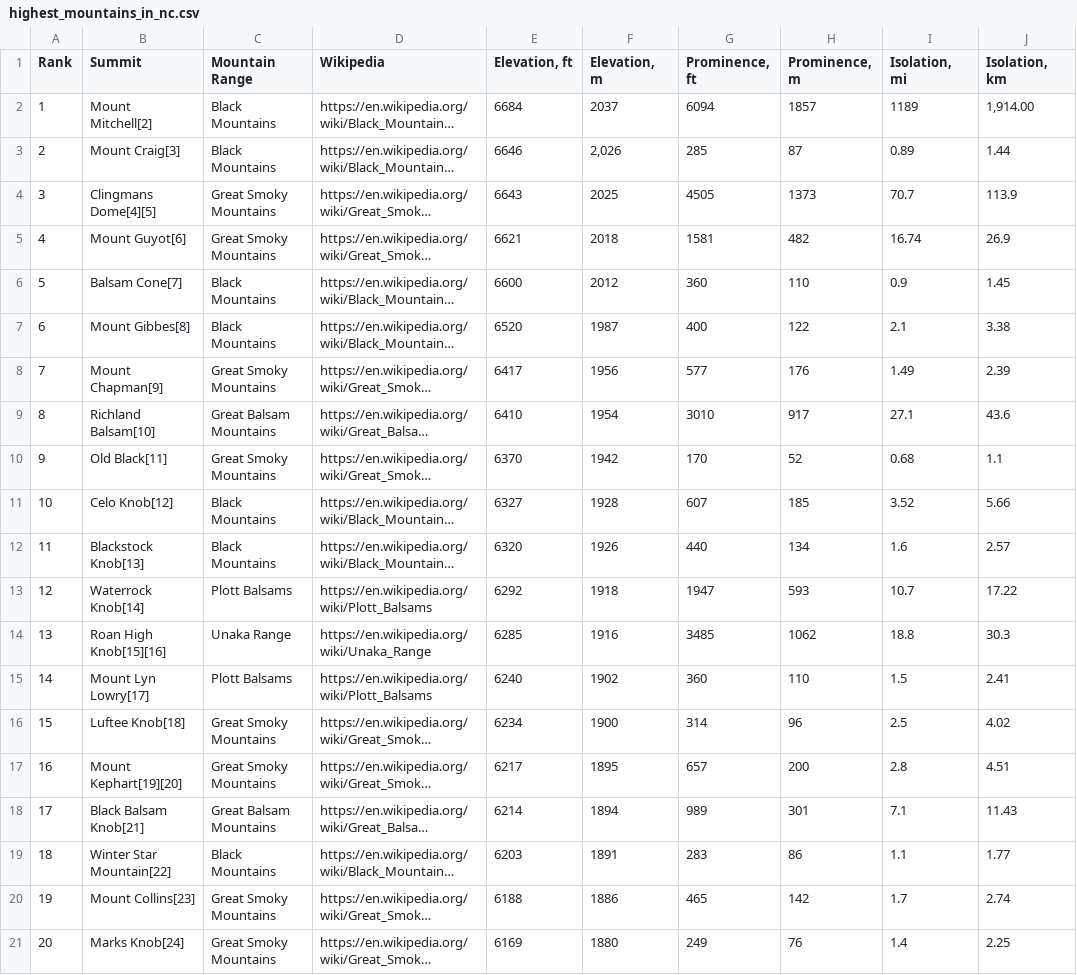
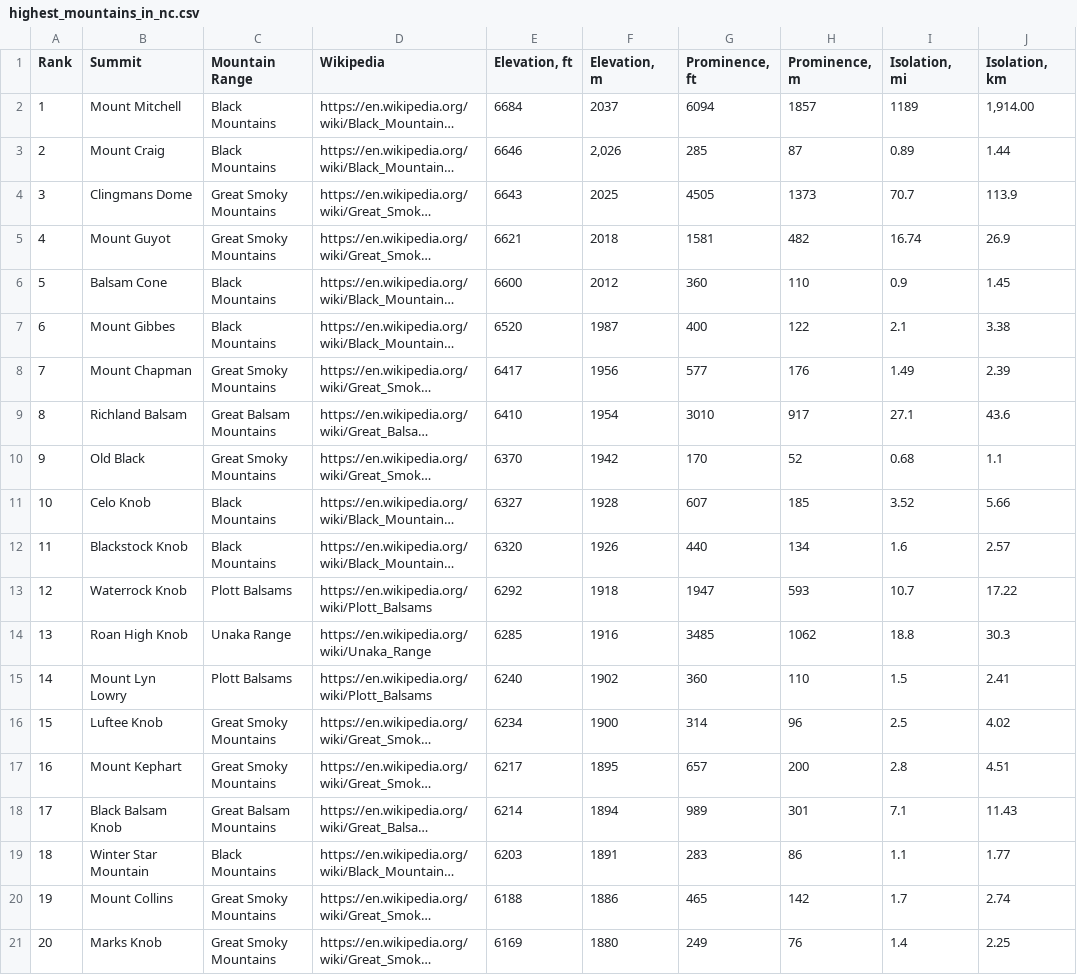
Before and after one commit to vjwilson/hiking-graphics-in-d3, a CSV file: src/assets/data/highest_mountains_in_nc.csv, drawn as a sheet; only a part is shown; long unchanged cells end in …; the diff names each change by its address in the sheet, - before the commit and + after, or states it on an @@ line.

Commit message:
Implement naive label handling on mountains heights bar chart

```diff
--- a/src/assets/data/highest_mountains_in_nc.csv
+++ b/src/assets/data/highest_mountains_in_nc.csv
-B2 (Summit): Mount Mitchell[2]
+B2 (Summit): Mount Mitchell
-B3 (Summit): Mount Craig[3]
+B3 (Summit): Mount Craig
-B4 (Summit): Clingmans Dome[4][5]
+B4 (Summit): Clingmans Dome
-B5 (Summit): Mount Guyot[6]
+B5 (Summit): Mount Guyot
-B6 (Summit): Balsam Cone[7]
+B6 (Summit): Balsam Cone
-B7 (Summit): Mount Gibbes[8]
+B7 (Summit): Mount Gibbes
-B8 (Summit): Mount Chapman[9]
+B8 (Summit): Mount Chapman
-B9 (Summit): Richland Balsam[10]
+B9 (Summit): Richland Balsam
-B10 (Summit): Old Black[11]
+B10 (Summit): Old Black
-B11 (Summit): Celo Knob[12]
+B11 (Summit): Celo Knob
-B12 (Summit): Blackstock Knob[13]
+B12 (Summit): Blackstock Knob
-B13 (Summit): Waterrock Knob[14]
+B13 (Summit): Waterrock Knob
-B14 (Summit): Roan High Knob[15][16]
+B14 (Summit): Roan High Knob
-B15 (Summit): Mount Lyn Lowry[17]
+B15 (Summit): Mount Lyn Lowry
-B16 (Summit): Luftee Knob[18]
+B16 (Summit): Luftee Knob
-B17 (Summit): Mount Kephart[19][20]
+B17 (Summit): Mount Kephart
-B18 (Summit): Black Balsam Knob[21]
+B18 (Summit): Black Balsam Knob
-B19 (Summit): Winter Star Mountain[22]
+B19 (Summit): Winter Star Mountain
-B20 (Summit): Mount Collins[23]
+B20 (Summit): Mount Collins
-B21 (Summit): Marks Knob[24]
+B21 (Summit): Marks Knob
```
Also changed, not shown: 2 other files.
